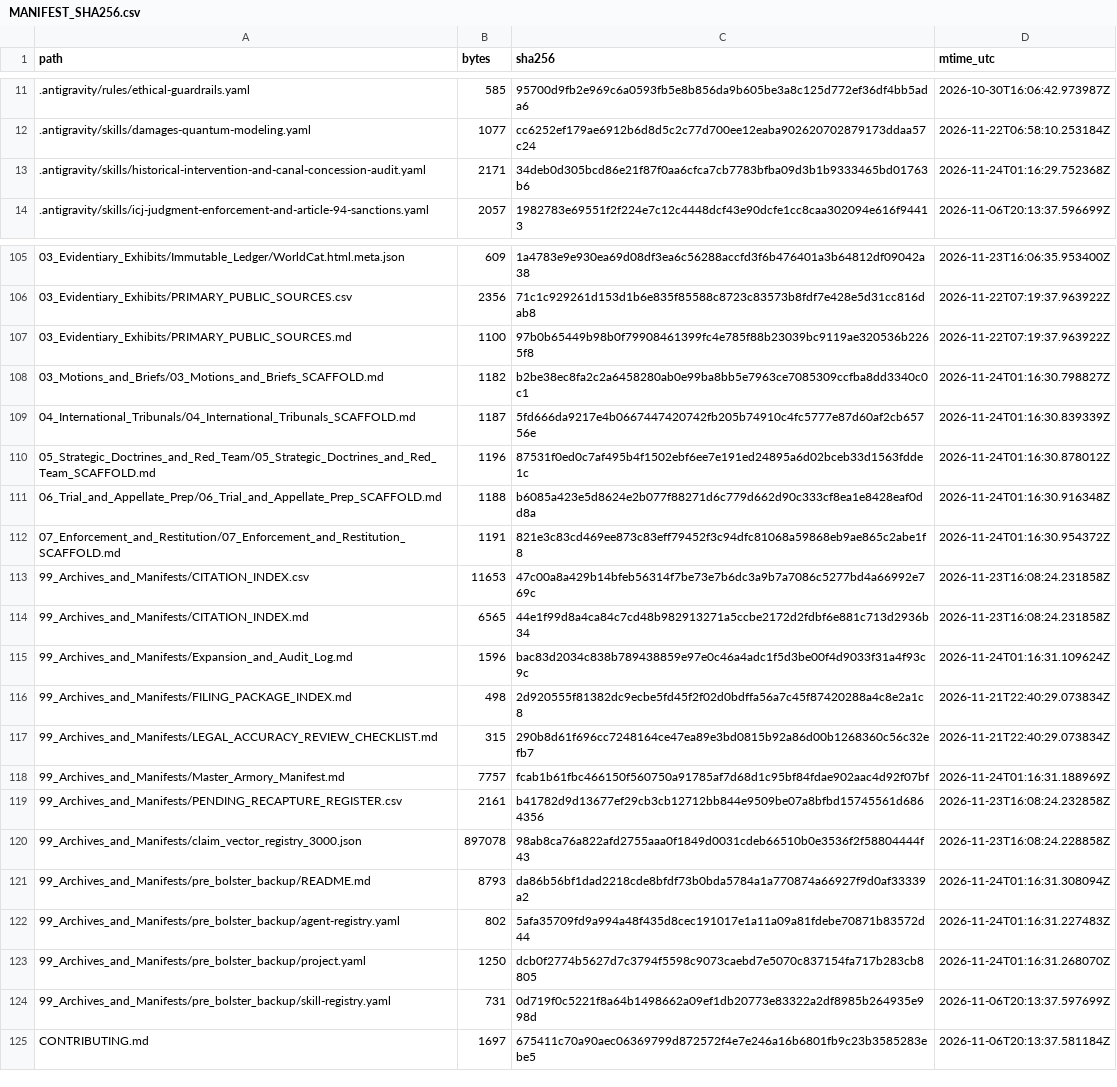
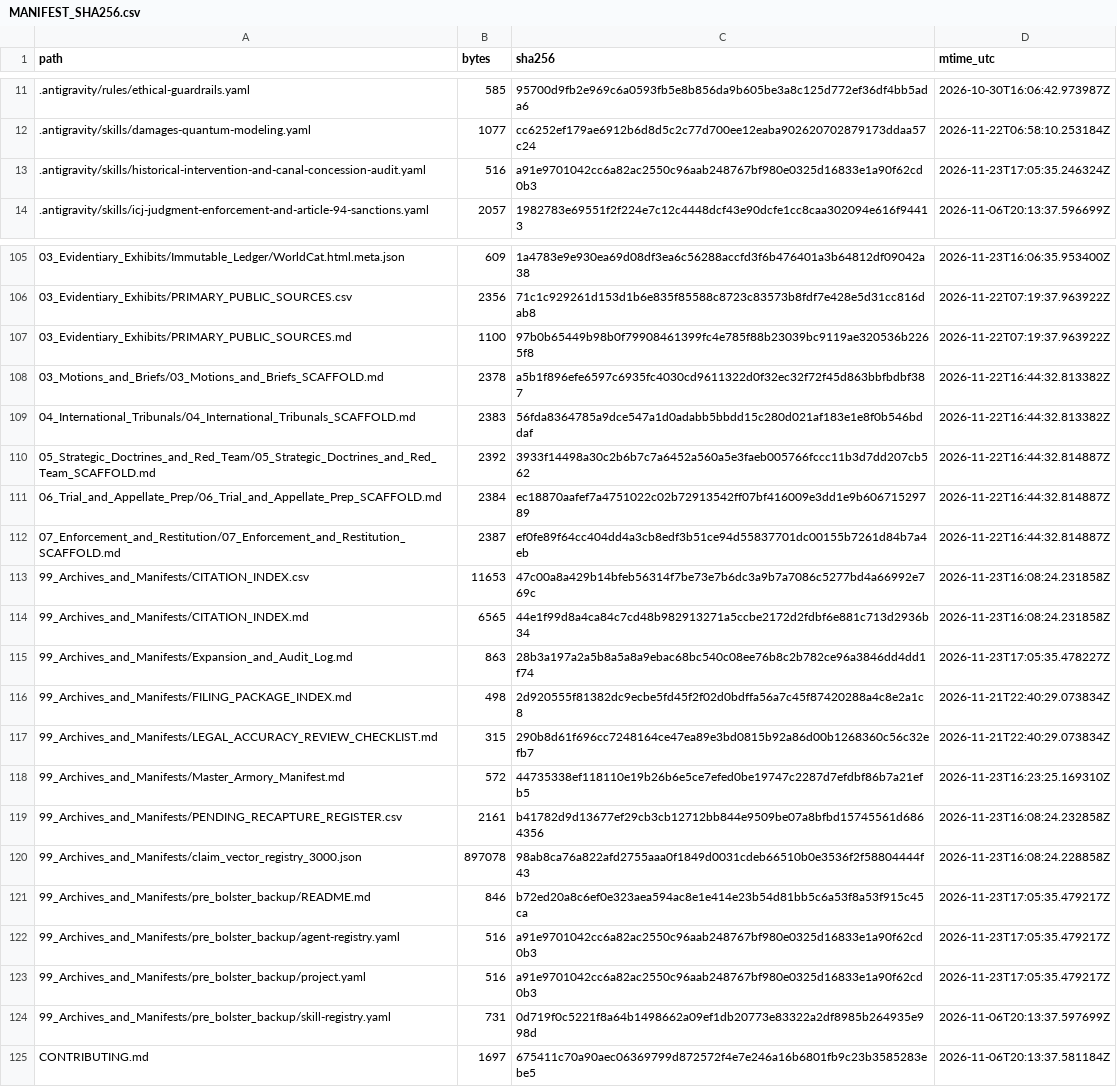
Before and after one commit to GlobalRestitutionAlliance/turtle-island-us-ak-lime-village-master-litigation, a CSV file: 99_Archives_and_Manifests/MANIFEST_SHA256.csv, drawn as a sheet; only a part is shown, gaps mark what is left out; the diff covers the shown part only.

```diff
--- a/99_Archives_and_Manifests/MANIFEST_SHA256.csv
+++ b/99_Archives_and_Manifests/MANIFEST_SHA256.csv
@@ -12,3 +12,3 @@ path,bytes,sha256,mtime_utc
 .antigravity/skills/damages-quantum-modeling.yaml,1077,cc6252ef179ae6912b6d8d5c2c77d700ee12eaba902620702879173ddaa57c24,2026-11-22T06:58:10.253184Z
-.antigravity/skills/historical-intervention-and-canal-concession-audit.yaml,2171,34deb0d305bcd86e21f87f0aa6cfca7cb7783bfba09d3b1b9333465bd01763b6,2026-11-24T01:16:29.752368Z
+.antigravity/skills/historical-intervention-and-canal-concession-audit.yaml,516,a91e9701042cc6a82ac2550c96aab248767bf980e0325d16833e1a90f62cd0b3,2026-11-23T17:05:35.246324Z
 .antigravity/skills/icj-judgment-enforcement-and-article-94-sanctions.yaml,2057,1982783e69551f2f224e7c12c4448dcf43e90dcfe1cc8caa302094e616f94413,2026-11-06T20:13:37.596699Z
@@ -107,18 +107,18 @@ path,bytes,sha256,mtime_utc
 03_Evidentiary_Exhibits/PRIMARY_PUBLIC_SOURCES.md,1100,97b0b65449b98b0f79908461399fc4e785f88b23039bc9119ae320536b2265f8,2026-11-22T07:19:37.963922Z
-03_Motions_and_Briefs/03_Motions_and_Briefs_SCAFFOLD.md,1182,b2be38ec8fa2c2a6458280ab0e99ba8bb5e7963ce7085309ccfba8dd3340c0c1,2026-11-24T01:16:30.798827Z
-04_International_Tribunals/04_International_Tribunals_SCAFFOLD.md,1187,5fd666da9217e4b0667447420742fb205b74910c4fc5777e87d60af2cb65756e,2026-11-24T01:16:30.839339Z
-05_Strategic_Doctrines_and_Red_Team/05_Strategic_Doctrines_and_Red_Team_SCAFFOLD.md,1196,87531f0ed0c7af495b4f1502ebf6ee7e191ed24895a6d02bceb33d1563fdde1c,2026-11-24T01:16:30.878012Z
-06_Trial_and_Appellate_Prep/06_Trial_and_Appellate_Prep_SCAFFOLD.md,1188,b6085a423e5d8624e2b077f88271d6c779d662d90c333cf8ea1e8428eaf0dd8a,2026-11-24T01:16:30.916348Z
-07_Enforcement_and_Restitution/07_Enforcement_and_Restitution_SCAFFOLD.md,1191,821e3c83cd469ee873c83eff79452f3c94dfc81068a59868eb9ae865c2abe1f8,2026-11-24T01:16:30.954372Z
+03_Motions_and_Briefs/03_Motions_and_Briefs_SCAFFOLD.md,2378,a5b1f896efe6597c6935fc4030cd9611322d0f32ec32f72f45d863bbfbdbf387,2026-11-22T16:44:32.813382Z
+04_International_Tribunals/04_International_Tribunals_SCAFFOLD.md,2383,56fda8364785a9dce547a1d0adabb5bbdd15c280d021af183e1e8f0b546bddaf,2026-11-22T16:44:32.813382Z
+05_Strategic_Doctrines_and_Red_Team/05_Strategic_Doctrines_and_Red_Team_SCAFFOLD.md,2392,3933f14498a30c2b6b7c7a6452a560a5e3faeb005766fccc11b3d7dd207cb562,2026-11-22T16:44:32.814887Z
+06_Trial_and_Appellate_Prep/06_Trial_and_Appellate_Prep_SCAFFOLD.md,2384,ec18870aafef7a4751022c02b72913542ff07bf416009e3dd1e9b60671529789,2026-11-22T16:44:32.814887Z
+07_Enforcement_and_Restitution/07_Enforcement_and_Restitution_SCAFFOLD.md,2387,ef0fe89f64cc404dd4a3cb8edf3b51ce94d55837701dc00155b7261d84b7a4eb,2026-11-22T16:44:32.814887Z
 99_Archives_and_Manifests/CITATION_INDEX.csv,11653,47c00a8a429b14bfeb56314f7be73e7b6dc3a9b7a7086c5277bd4a66992e769c,2026-11-23T16:08:24.231858Z
 99_Archives_and_Manifests/CITATION_INDEX.md,6565,44e1f99d8a4ca84c7cd48b982913271a5ccbe2172d2fdbf6e881c713d2936b34,2026-11-23T16:08:24.231858Z
-99_Archives_and_Manifests/Expansion_and_Audit_Log.md,1596,bac83d2034c838b789438859e97e0c46a4adc1f5d3be00f4d9033f31a4f93c9c,2026-11-24T01:16:31.109624Z
+99_Archives_and_Manifests/Expansion_and_Audit_Log.md,863,28b3a197a2a5b8a5a8a9ebac68bc540c08ee76b8c2b782ce96a3846dd4dd1f74,2026-11-23T17:05:35.478227Z
 99_Archives_and_Manifests/FILING_PACKAGE_INDEX.md,498,2d920555f81382dc9ecbe5fd45f2f02d0bdffa56a7c45f87420288a4c8e2a1c8,2026-11-21T22:40:29.073834Z
 99_Archives_and_Manifests/LEGAL_ACCURACY_REVIEW_CHECKLIST.md,315,290b8d61f696cc7248164ce47ea89e3bd0815b92a86d00b1268360c56c32efb7,2026-11-21T22:40:29.073834Z
-99_Archives_and_Manifests/Master_Armory_Manifest.md,7757,fcab1b61fbc466150f560750a91785af7d68d1c95bf84fdae902aac4d92f07bf,2026-11-24T01:16:31.188969Z
+99_Archives_and_Manifests/Master_Armory_Manifest.md,572,44735338ef118110e19b26b6e5ce7efed0be19747c2287d7efdbf86b7a21efb5,2026-11-23T16:23:25.169310Z
 99_Archives_and_Manifests/PENDING_RECAPTURE_REGISTER.csv,2161,b41782d9d13677ef29cb3cb12712bb844e9509be07a8bfbd15745561d6864356,2026-11-23T16:08:24.232858Z
 99_Archives_and_Manifests/claim_vector_registry_3000.json,897078,98ab8ca76a822afd2755aaa0f1849d0031cdeb66510b0e3536f2f58804444f43,2026-11-23T16:08:24.228858Z
-99_Archives_and_Manifests/pre_bolster_backup/README.md,8793,da86b56bf1dad2218cde8bfdf73b0bda5784a1a770874a66927f9d0af33339a2,2026-11-24T01:16:31.308094Z
-99_Archives_and_Manifests/pre_bolster_backup/agent-registry.yaml,802,5afa35709fd9a994a48f435d8cec191017e1a11a09a81fdebe70871b83572d44,2026-11-24T01:16:31.227483Z
-99_Archives_and_Manifests/pre_bolster_backup/project.yaml,1250,dcb0f2774b5627d7c3794f5598c9073caebd7e5070c837154fa717b283cb8805,2026-11-24T01:16:31.268070Z
+99_Archives_and_Manifests/pre_bolster_backup/README.md,846,b72ed20a8c6ef0e323aea594ac8e1e414e23b54d81bb5c6a53f8a53f915c45ca,2026-11-23T17:05:35.479217Z
+99_Archives_and_Manifests/pre_bolster_backup/agent-registry.yaml,516,a91e9701042cc6a82ac2550c96aab248767bf980e0325d16833e1a90f62cd0b3,2026-11-23T17:05:35.479217Z
+99_Archives_and_Manifests/pre_bolster_backup/project.yaml,516,a91e9701042cc6a82ac2550c96aab248767bf980e0325d16833e1a90f62cd0b3,2026-11-23T17:05:35.479217Z
 99_Archives_and_Manifests/pre_bolster_backup/skill-registry.yaml,731,0d719f0c5221f8a64b1498662a09ef1db20773e83322a2df8985b264935e998d,2026-11-06T20:13:37.597699Z
```
Also changed, not shown: 77 edited cells elsewhere in this file, 37 other files.
